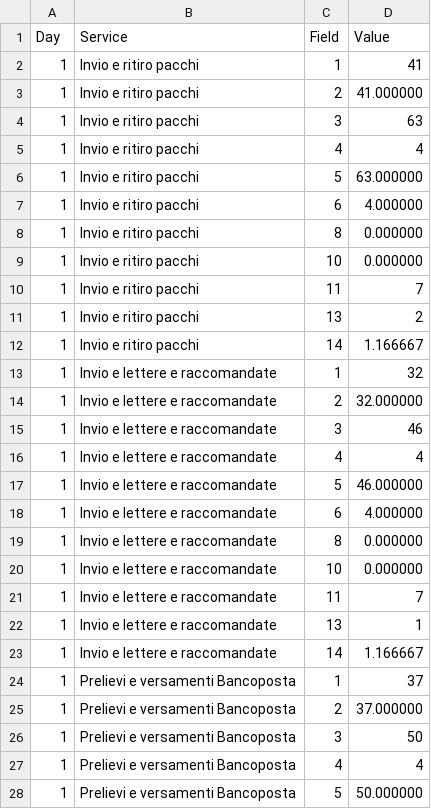
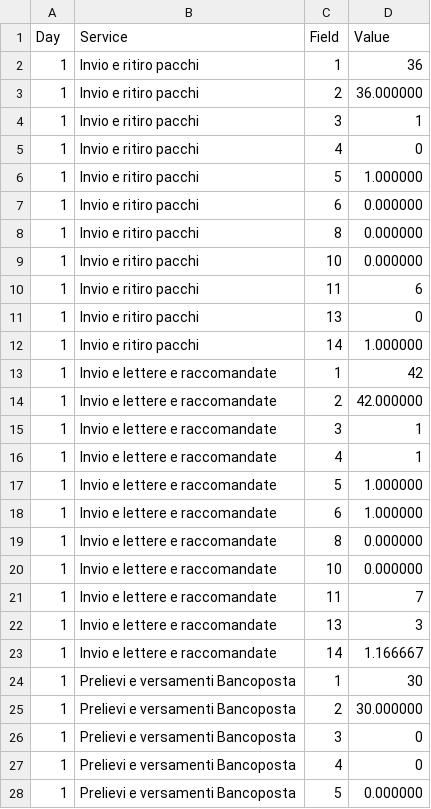
Before and after one commit to DoniMassimo/progetto-sistemi-operativi-2024-2025, a CSV file: stats.csv, drawn as a sheet; only a part is shown; the diff covers the shown part only.

Commit message:
fix: fix calc_stats function

```diff
--- a/stats.csv
+++ b/stats.csv
@@ -1,19 +1,19 @@
 Day,Service,Field,Value
-1,Invio e ritiro pacchi,1,41
-1,Invio e ritiro pacchi,2,41.000000
-1,Invio e ritiro pacchi,3,63
-1,Invio e ritiro pacchi,4,4
-1,Invio e ritiro pacchi,5,63.000000
-1,Invio e ritiro pacchi,6,4.000000
+1,Invio e ritiro pacchi,1,36
+1,Invio e ritiro pacchi,2,36.000000
+1,Invio e ritiro pacchi,3,1
+1,Invio e ritiro pacchi,4,0
+1,Invio e ritiro pacchi,5,1.000000
+1,Invio e ritiro pacchi,6,0.000000
 1,Invio e ritiro pacchi,8,0.000000
 1,Invio e ritiro pacchi,10,0.000000
-1,Invio e ritiro pacchi,11,7
-1,Invio e ritiro pacchi,13,2
-1,Invio e ritiro pacchi,14,1.166667
-1,Invio e lettere e raccomandate,1,32
-1,Invio e lettere e raccomandate,2,32.000000
-1,Invio e lettere e raccomandate,3,46
-1,Invio e lettere e raccomandate,4,4
-1,Invio e lettere e raccomandate,5,46.000000
-1,Invio e lettere e raccomandate,6,4.000000
+1,Invio e ritiro pacchi,11,6
+1,Invio e ritiro pacchi,13,0
+1,Invio e ritiro pacchi,14,1.000000
+1,Invio e lettere e raccomandate,1,42
+1,Invio e lettere e raccomandate,2,42.000000
+1,Invio e lettere e raccomandate,3,1
+1,Invio e lettere e raccomandate,4,1
+1,Invio e lettere e raccomandate,5,1.000000
+1,Invio e lettere e raccomandate,6,1.000000
 1,Invio e lettere e raccomandate,8,0.000000
@@ -21,8 +21,8 @@ Day,Service,Field,Value
 1,Invio e lettere e raccomandate,11,7
-1,Invio e lettere e raccomandate,13,1
+1,Invio e lettere e raccomandate,13,3
 1,Invio e lettere e raccomandate,14,1.166667
-1,Prelievi e versamenti Bancoposta,1,37
-1,Prelievi e versamenti Bancoposta,2,37.000000
-1,Prelievi e versamenti Bancoposta,3,50
-1,Prelievi e versamenti Bancoposta,4,4
-1,Prelievi e versamenti Bancoposta,5,50.000000
+1,Prelievi e versamenti Bancoposta,1,30
+1,Prelievi e versamenti Bancoposta,2,30.000000
+1,Prelievi e versamenti Bancoposta,3,0
+1,Prelievi e versamenti Bancoposta,4,0
+1,Prelievi e versamenti Bancoposta,5,0.000000
```
Also changed, not shown: 157 edited cells elsewhere in this file, 5 other files.
